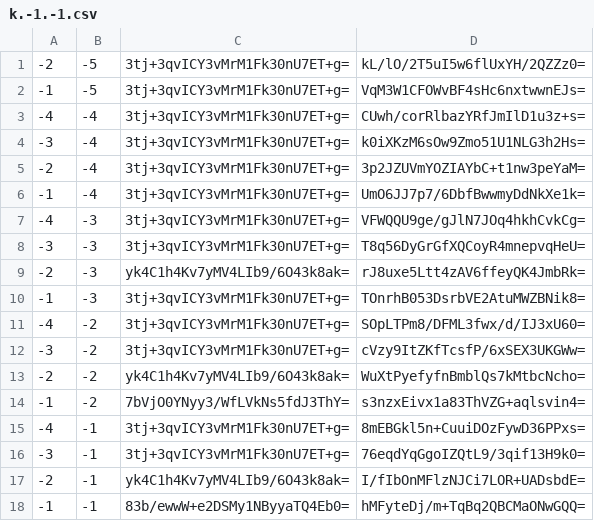
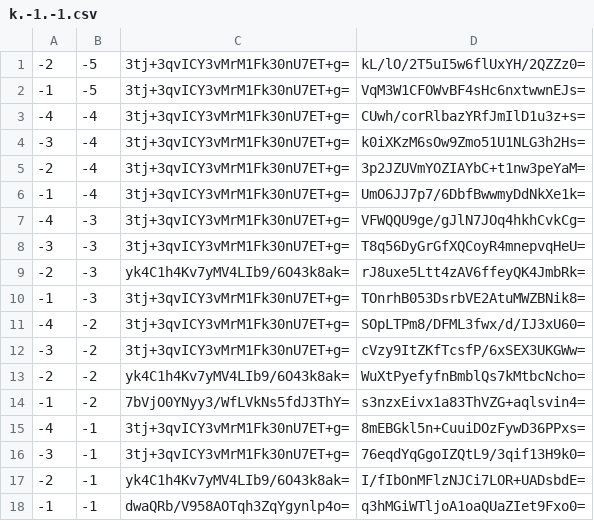
Before and after one commit to counterfitninja/chilled-nether, a CSV file: tiles/zoom.-1/metadata/k.-1.-1.csv, drawn as a sheet.

```diff
--- a/tiles/zoom.-1/metadata/k.-1.-1.csv
+++ b/tiles/zoom.-1/metadata/k.-1.-1.csv
@@ -17,2 +17,2 @@
 -2,-1,yk4C1h4Kv7yMV4LIb9/6O43k8ak=,I/fIbOnMFlzNJCi7LOR+UADsbdE=
--1,-1,83b/ewwW+e2DSMy1NByyaTQ4Eb0=,hMFyteDj/m+TqBq2QBCMaONwGQQ=
+-1,-1,dwaQRb/V958AOTqh3ZqYgynlp4o=,q3hMGiWTljoA1oaQUaZIet9Fxo0=
```
Also changed, not shown: tiles/zoom.-1/metadata/k.-1.0.csv, tiles/zoom.-1/metadata/k.0.-1.csv, 54 other files.
